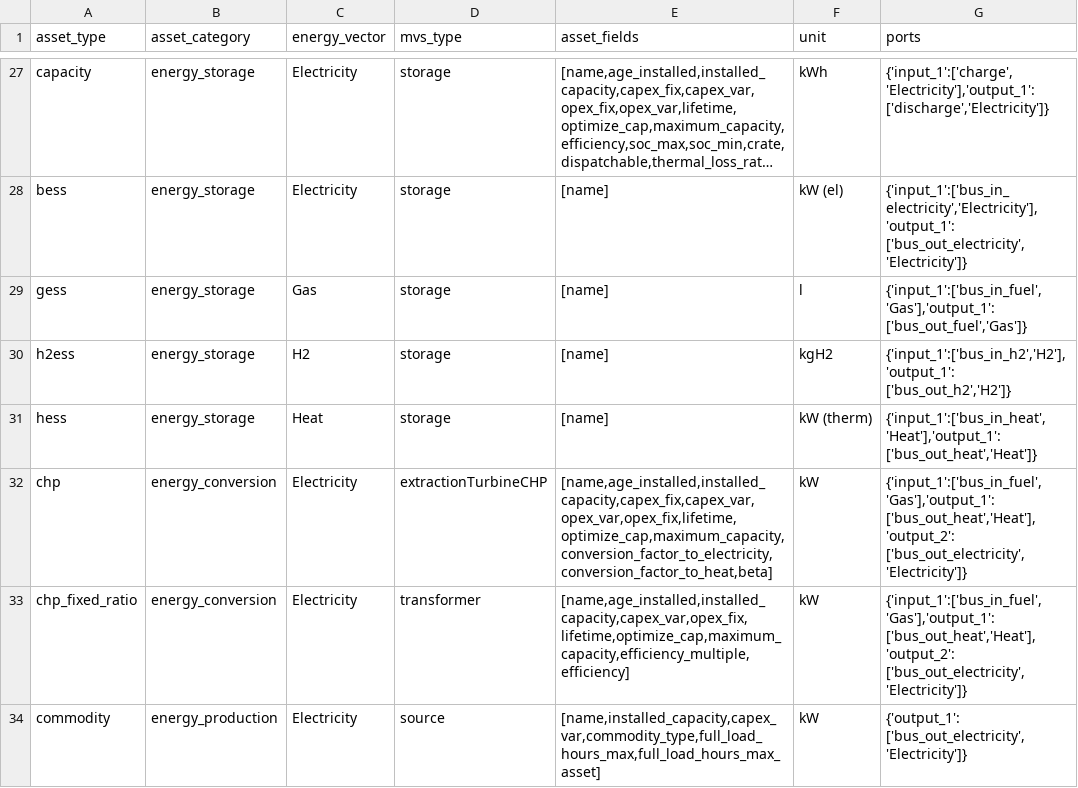
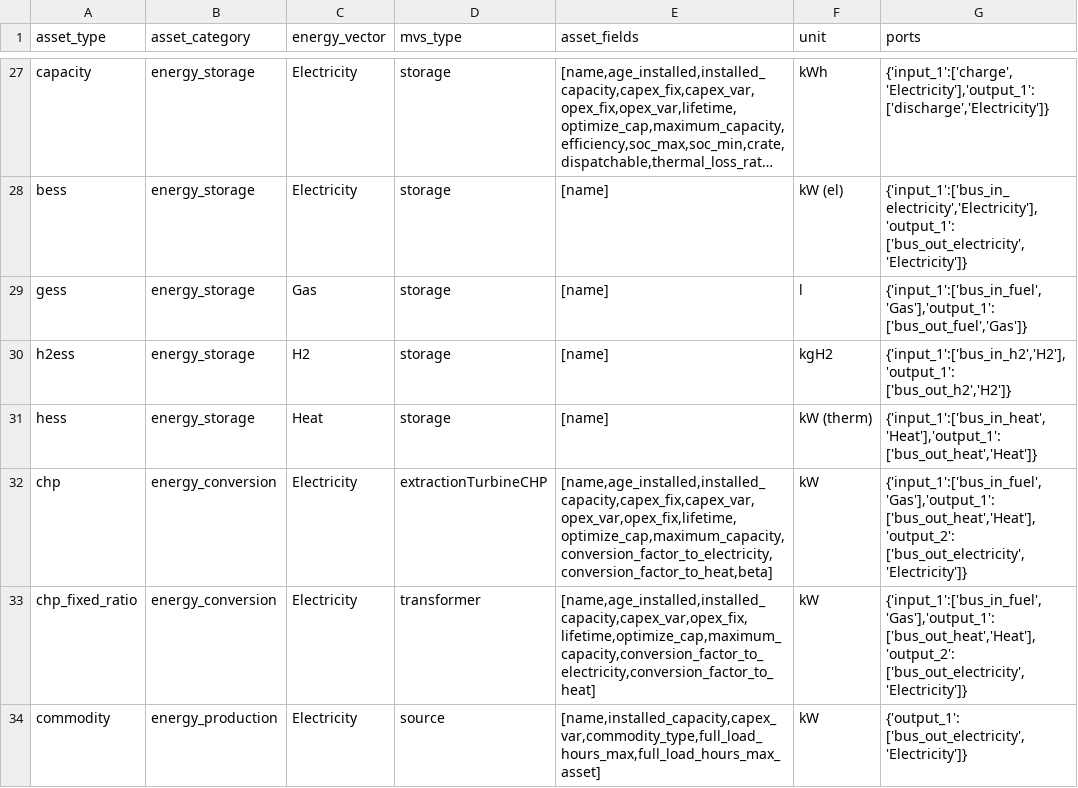
Before and after one commit to open-plan-tool/gui, a CSV file: app/resources/assettypes_list.csv, drawn as a sheet; only a part is shown, gaps mark what is left out; long unchanged cells end in ….

```diff
--- a/app/resources/assettypes_list.csv
+++ b/app/resources/assettypes_list.csv
@@ -32,3 +32,3 @@ hess,energy_storage,Heat,storage,[name],kW (therm),"{'input_1':['bus_in_heat','H
 chp,energy_conversion,Electricity,extractionTurbineCHP,"[name,age_installed,installed_capacity,capex_fix,capex_var,opex_var,opex_fix,lifetime,optimize_cap,maximum_capacity,conversion_factor_to_electricity,conversion_factor_to_heat,beta]",kW,"{'input_1':['bus_in_fuel','Gas'],'output_1': ['bus_out_heat','Heat'], 'output_2': ['bus_out_electricity','Electricity']}"
-chp_fixed_ratio,energy_conversion,Electricity,transformer,"[name,age_installed,installed_capacity,capex_var,opex_fix,lifetime,optimize_cap,maximum_capacity,efficiency_multiple,efficiency]",kW,"{'input_1':['bus_in_fuel','Gas'],'output_1': ['bus_out_heat','Heat'], 'output_2': ['bus_out_electricity','Electricity']}"
+chp_fixed_ratio,energy_conversion,Electricity,transformer,"[name,age_installed,installed_capacity,capex_var,opex_fix,lifetime,optimize_cap,maximum_capacity,conversion_factor_to_electricity,conversion_factor_to_heat]",kW,"{'input_1':['bus_in_fuel','Gas'],'output_1': ['bus_out_heat','Heat'], 'output_2': ['bus_out_electricity','Electricity']}"
 commodity,energy_production,Electricity,source,"[name,installed_capacity,capex_var,commodity_type,full_load_hours_max,full_load_hours_max_asset]",kW,"{'output_1': ['bus_out_electricity','Electricity']}"
```
Also changed, not shown: 1 other file.
